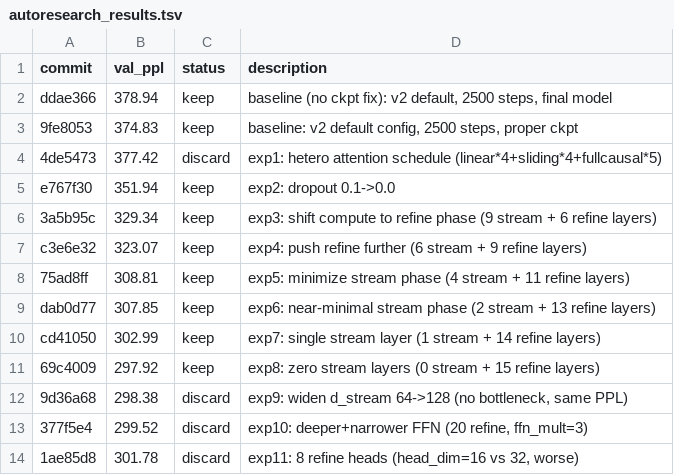
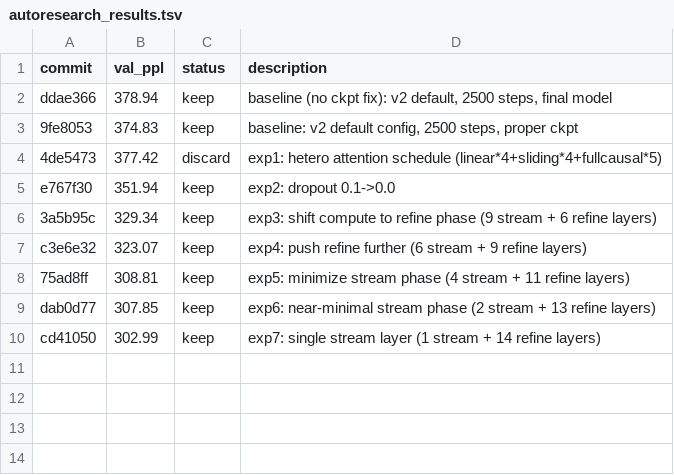
Before and after one commit to CalebisGross/felix-lm, a TSV file: autoresearch_results.tsv, drawn as a sheet; the diff names each change by its address in the sheet, - before the commit and + after, or states it on an @@ line.

Commit message:
Revert "autoresearch exp 12: 2 refine heads (head_dim=64 vs 32)"
This reverts commit 2e82869f9f37f09cd15a9525279d0c1d17a2c23b.

```diff
--- a/autoresearch_results.tsv
+++ b/autoresearch_results.tsv
-row 11: 69c4009 | 297.92 | keep | exp8: zero stream layers (0 stream + 15 refine layers)
-row 12: 9d36a68 | 298.38 | discard | exp9: widen d_stream 64->128 (no bottleneck, same PPL)
-row 13: 377f5e4 | 299.52 | discard | exp10: deeper+narrower FFN (20 refine, ffn_mult=3)
-row 14: 1ae85d8 | 301.78 | discard | exp11: 8 refine heads (head_dim=16 vs 32, worse)
```
Also changed, not shown: 1 other file.
